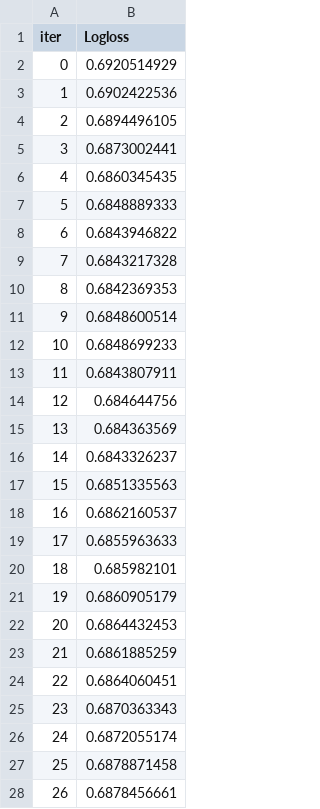
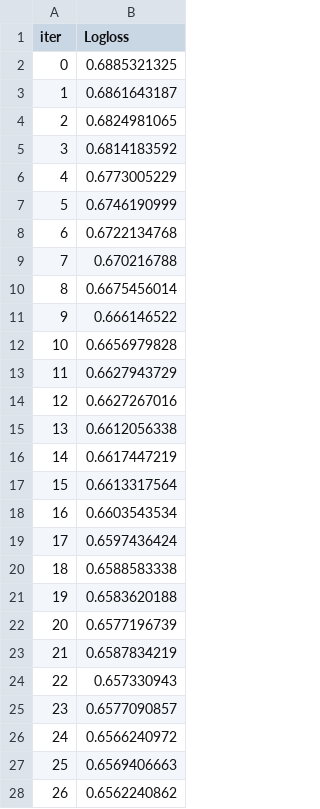
Before and after one commit to sjh146/analyist_dd, a TSV file: services/xgboost-ml/catboost_info/test_error.tsv, drawn as a sheet; only a part is shown; the diff covers the shown part only.

```diff
--- a/services/xgboost-ml/catboost_info/test_error.tsv
+++ b/services/xgboost-ml/catboost_info/test_error.tsv
@@ -1,28 +1,28 @@
 iter	Logloss
-0	0.6920514929
-1	0.6902422536
-2	0.6894496105
-3	0.6873002441
-4	0.6860345435
-5	0.6848889333
-6	0.6843946822
-7	0.6843217328
-8	0.6842369353
-9	0.6848600514
-10	0.6848699233
-11	0.6843807911
-12	0.684644756
-13	0.684363569
-14	0.6843326237
-15	0.6851335563
-16	0.6862160537
-17	0.6855963633
-18	0.685982101
-19	0.6860905179
-20	0.6864432453
-21	0.6861885259
-22	0.6864060451
-23	0.6870363343
-24	0.6872055174
-25	0.6878871458
-26	0.6878456661
+0	0.6885321325
+1	0.6861643187
+2	0.6824981065
+3	0.6814183592
+4	0.6773005229
+5	0.6746190999
+6	0.6722134768
+7	0.670216788
+8	0.6675456014
+9	0.666146522
+10	0.6656979828
+11	0.6627943729
+12	0.6627267016
+13	0.6612056338
+14	0.6617447219
+15	0.6613317564
+16	0.6603543534
+17	0.6597436424
+18	0.6588583338
+19	0.6583620188
+20	0.6577196739
+21	0.6587834219
+22	0.657330943
+23	0.6577090857
+24	0.6566240972
+25	0.6569406663
+26	0.6562240862
```
Also changed, not shown: 31 added rows and 32 edited cells elsewhere in this file, services/xgboost-ml/catboost_info/learn_error.tsv, services/xgboost-ml/catboost_info/time_left.tsv, 22 other files.
